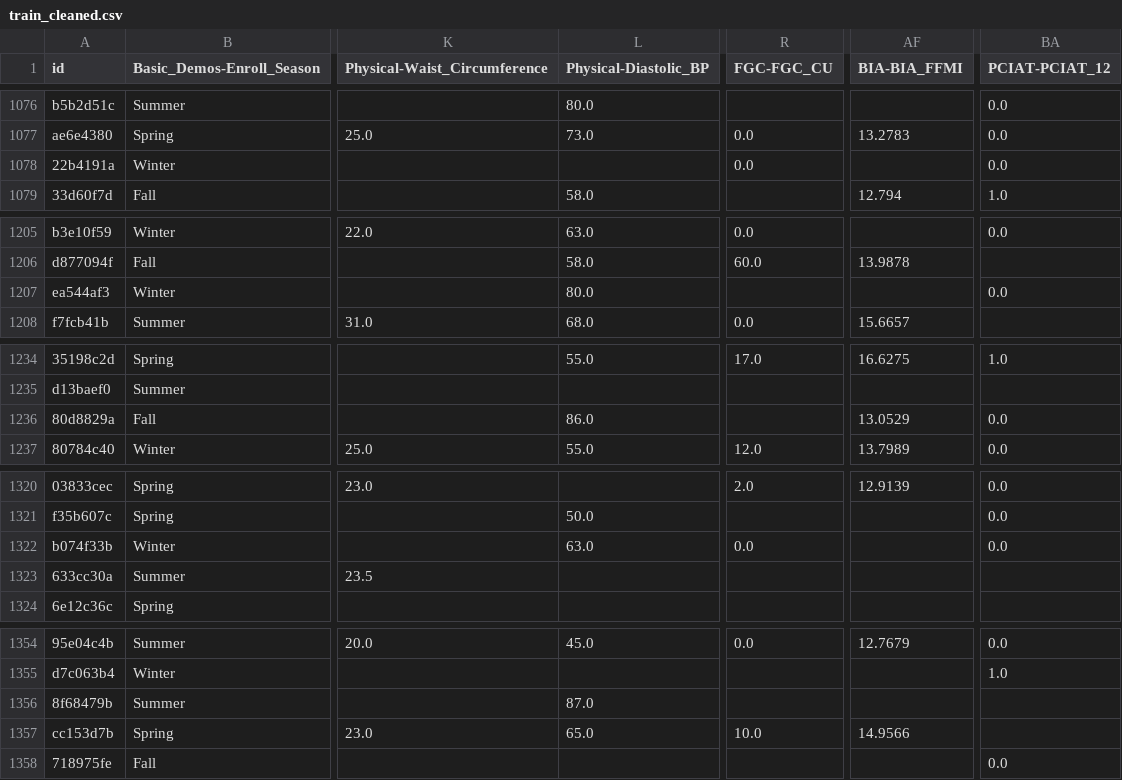
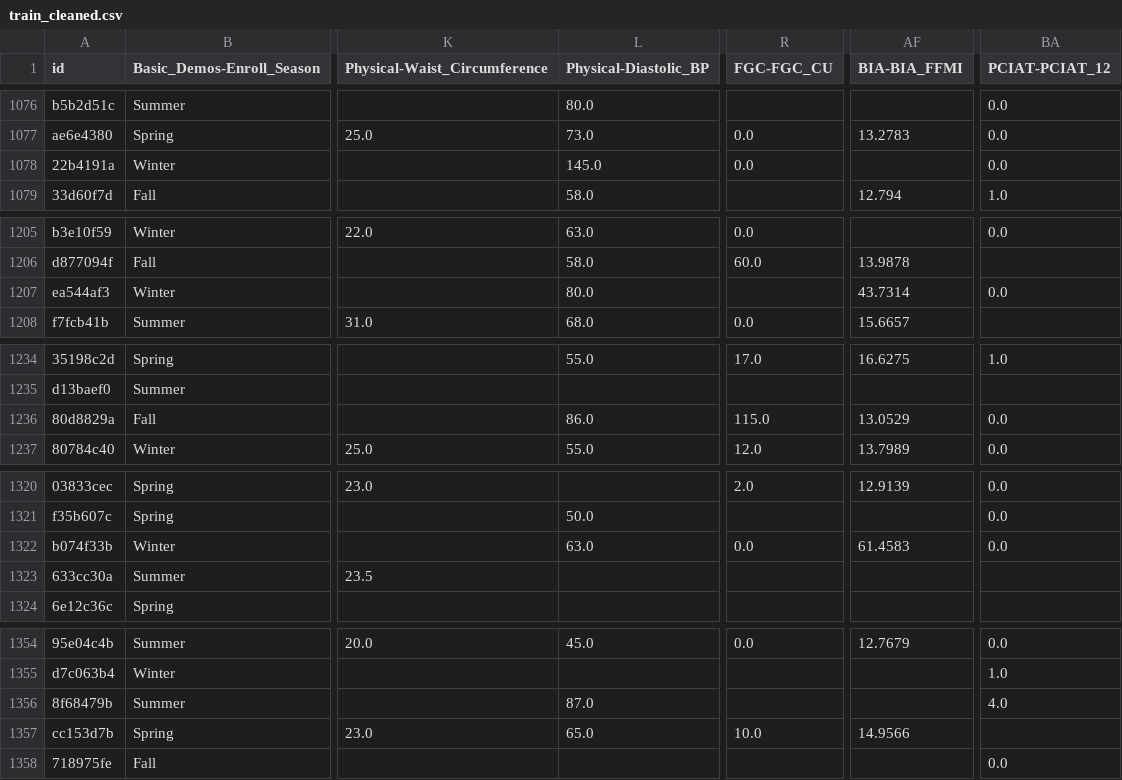
Before and after one commit to aarondweinberg/CMI_problematic_internet_use, a CSV file: train_cleaned.csv, drawn as a sheet; only a part is shown, gaps mark what is left out; the diff covers the shown part only; the diff names each change by its address in the sheet, - before the commit and + after, or states it on an @@ line.

```diff
--- a/train_cleaned.csv
+++ b/train_cleaned.csv
-L1078 (Physical-Diastolic_BP): (empty)
+L1078 (Physical-Diastolic_BP): 145.0
-AF1207 (BIA-BIA_FFMI): (empty)
+AF1207 (BIA-BIA_FFMI): 43.7314
-R1236 (FGC-FGC_CU): (empty)
+R1236 (FGC-FGC_CU): 115.0
-AF1322 (BIA-BIA_FFMI): (empty)
+AF1322 (BIA-BIA_FFMI): 61.4583
-BA1356 (PCIAT-PCIAT_12): (empty)
+BA1356 (PCIAT-PCIAT_12): 4.0
```
Also changed, not shown: 64 edited cells elsewhere in this file, 6 other files.
